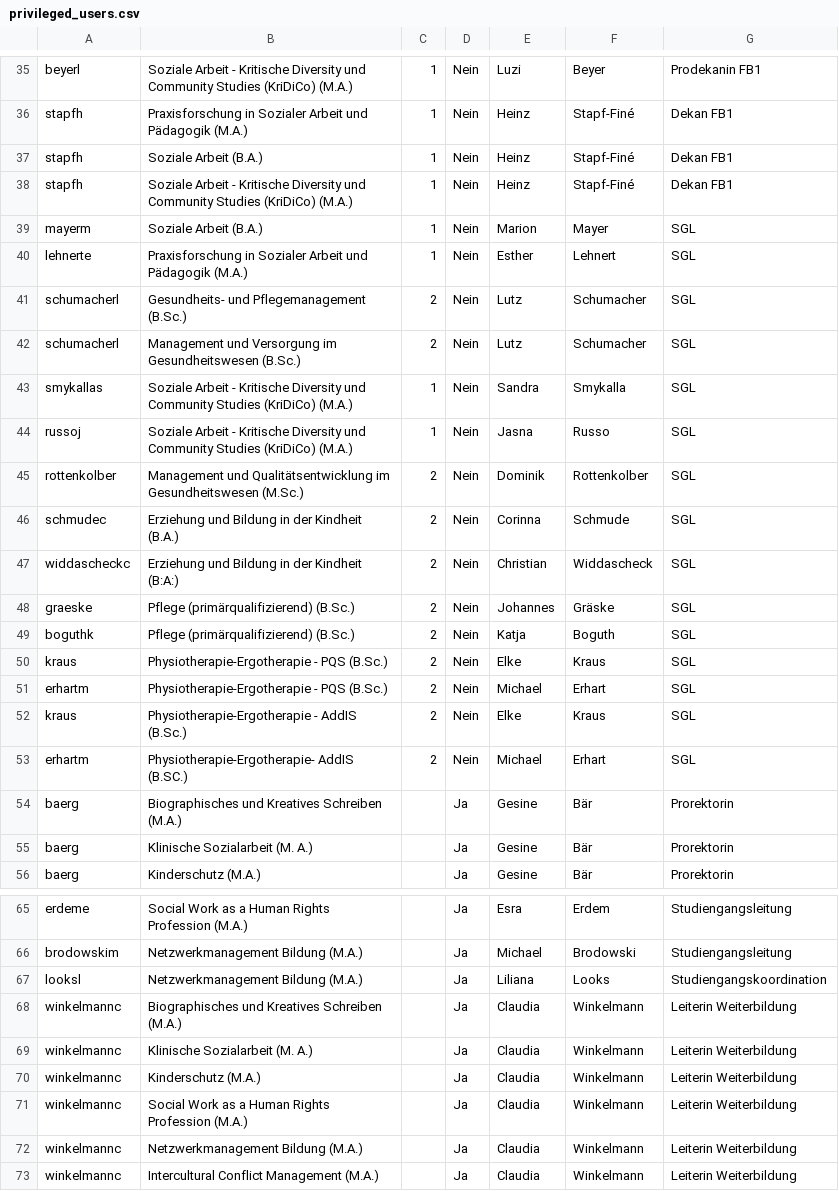
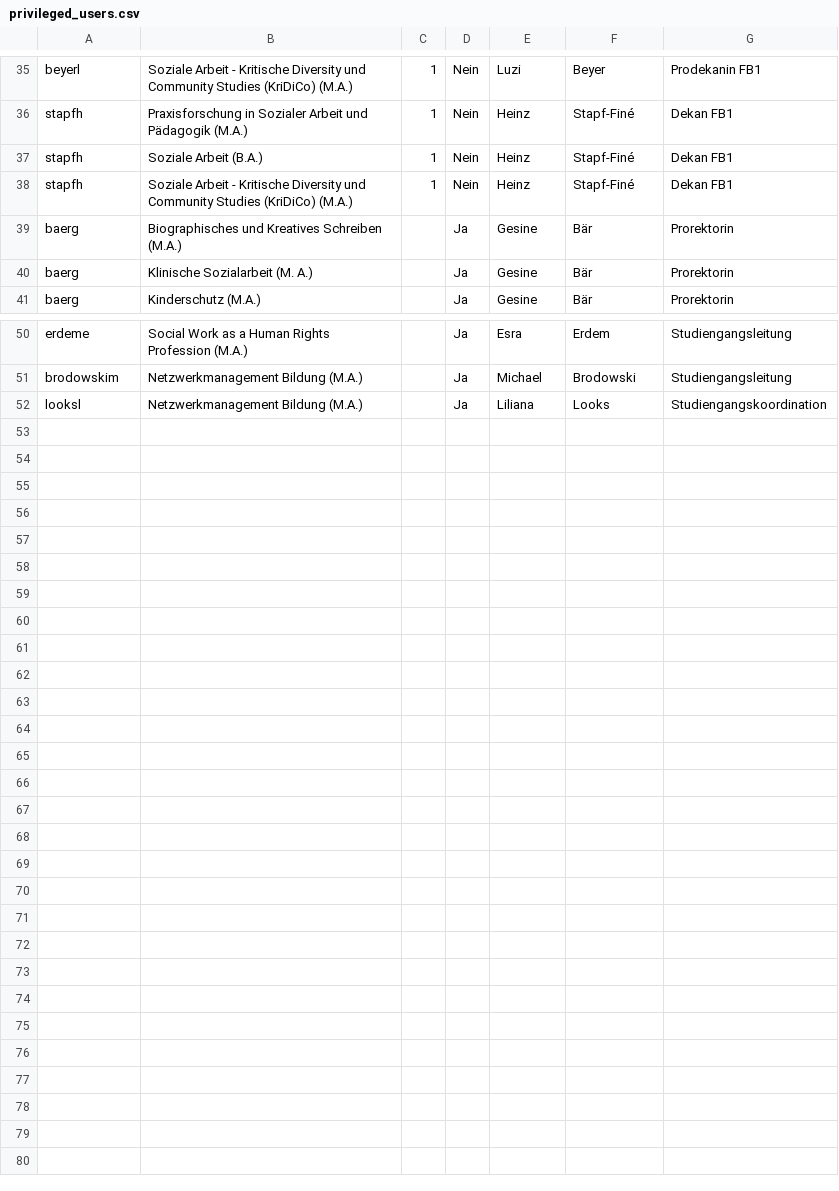
Before and after one commit to HarryBleckert/moodle-mod_evaluation, a CSV file: privileged_users.csv, drawn as a sheet; only a part is shown, gaps mark what is left out; the diff names each change by its address in the sheet, - before the commit and + after, or states it on an @@ line.

Commit message:
no comments

```diff
--- a/privileged_users.csv
+++ b/privileged_users.csv
-row 39: mayerm | Soziale Arbeit (B.A.) | 1 | Nein | Marion | Mayer | SGL
-row 40: lehnerte | Praxisforschung in Sozialer Arbeit und Pädagogik (M.A.) | 1 | Nein | Esther | Lehnert | SGL
-row 41: schumacherl | Gesundheits- und Pflegemanagement (B.Sc.) | 2 | Nein | Lutz | Schumacher | SGL
-row 42: schumacherl | Management und Versorgung im Gesundheitswesen (B.Sc.) | 2 | Nein | Lutz | Schumacher | SGL
-row 43: smykallas | Soziale Arbeit - Kritische Diversity und Community Studies (KriDiCo) (M.A.) | 1 | Nein | Sandra | Smykalla | SGL
-row 44: russoj | Soziale Arbeit - Kritische Diversity und Community Studies (KriDiCo) (M.A.) | 1 | Nein | Jasna | Russo | SGL
-row 45: rottenkolber | Management und Qualitätsentwicklung im Gesundheitswesen (M.Sc.) | 2 | Nein | Dominik | Rottenkolber | SGL
-row 46: schmudec | Erziehung und Bildung in der Kindheit (B.A.) | 2 | Nein | Corinna | Schmude | SGL
-row 47: widdascheckc | Erziehung und Bildung in der Kindheit (B:A:) | 2 | Nein | Christian | Widdascheck | SGL
-row 48: graeske | Pflege (primärqualifizierend) (B.Sc.) | 2 | Nein | Johannes | Gräske | SGL
-row 49: boguthk | Pflege (primärqualifizierend) (B.Sc.) | 2 | Nein | Katja | Boguth | SGL
-row 50: kraus | Physiotherapie-Ergotherapie - PQS (B.Sc.) | 2 | Nein | Elke | Kraus | SGL
-row 51: erhartm | Physiotherapie-Ergotherapie - PQS (B.Sc.) | 2 | Nein | Michael | Erhart | SGL
-row 52: kraus | Physiotherapie-Ergotherapie - AddIS (B.Sc.) | 2 | Nein | Elke | Kraus | SGL
-row 53: erhartm | Physiotherapie-Ergotherapie- AddIS (B.SC.) | 2 | Nein | Michael | Erhart | SGL
-row 68: winkelmannc | Biographisches und Kreatives Schreiben (M.A.) |  | Ja | Claudia | Winkelmann | Leiterin Weiterbildung
-row 69: winkelmannc | Klinische Sozialarbeit (M. A.) |  | Ja | Claudia | Winkelmann | Leiterin Weiterbildung
-row 70: winkelmannc | Kinderschutz (M.A.) |  | Ja | Claudia | Winkelmann | Leiterin Weiterbildung
-row 71: winkelmannc | Social Work as a Human Rights Profession (M.A.) |  | Ja | Claudia | Winkelmann | Leiterin Weiterbildung
-row 72: winkelmannc | Netzwerkmanagement Bildung (M.A.) |  | Ja | Claudia | Winkelmann | Leiterin Weiterbildung
-row 73: winkelmannc | Intercultural Conflict Management (M.A.) |  | Ja | Claudia | Winkelmann | Leiterin Weiterbildung
```
